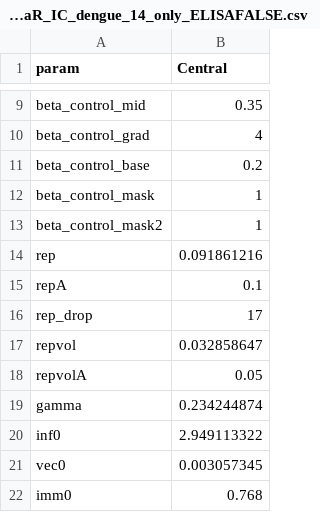
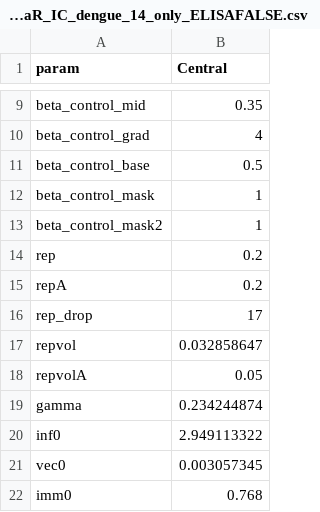
Before and after one commit to adamkucharski/fiji-denv3-2014, a CSV file: data/thetaR_IC_dengue_14_only_ELISAFALSE.csv, drawn as a sheet; only a part is shown, gaps mark what is left out.

```diff
--- a/data/thetaR_IC_dengue_14_only_ELISAFALSE.csv
+++ b/data/thetaR_IC_dengue_14_only_ELISAFALSE.csv
@@ -10,7 +10,7 @@ beta_control_mid,0.35
 beta_control_grad,4
-beta_control_base,0.2
+beta_control_base,0.5
 beta_control_mask,1
 beta_control_mask2,1
-rep,0.091861216
-repA,0.1
+rep,0.2
+repA,0.2
 rep_drop,17
```
Also changed, not shown: 12 other files.
